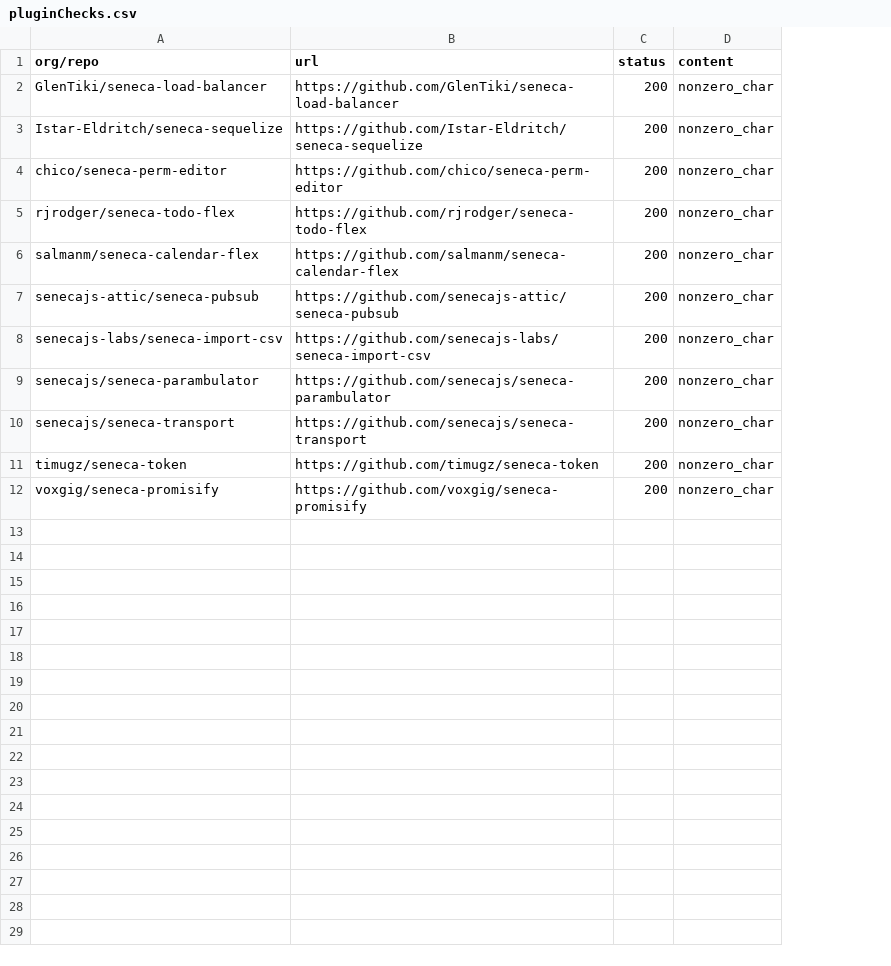
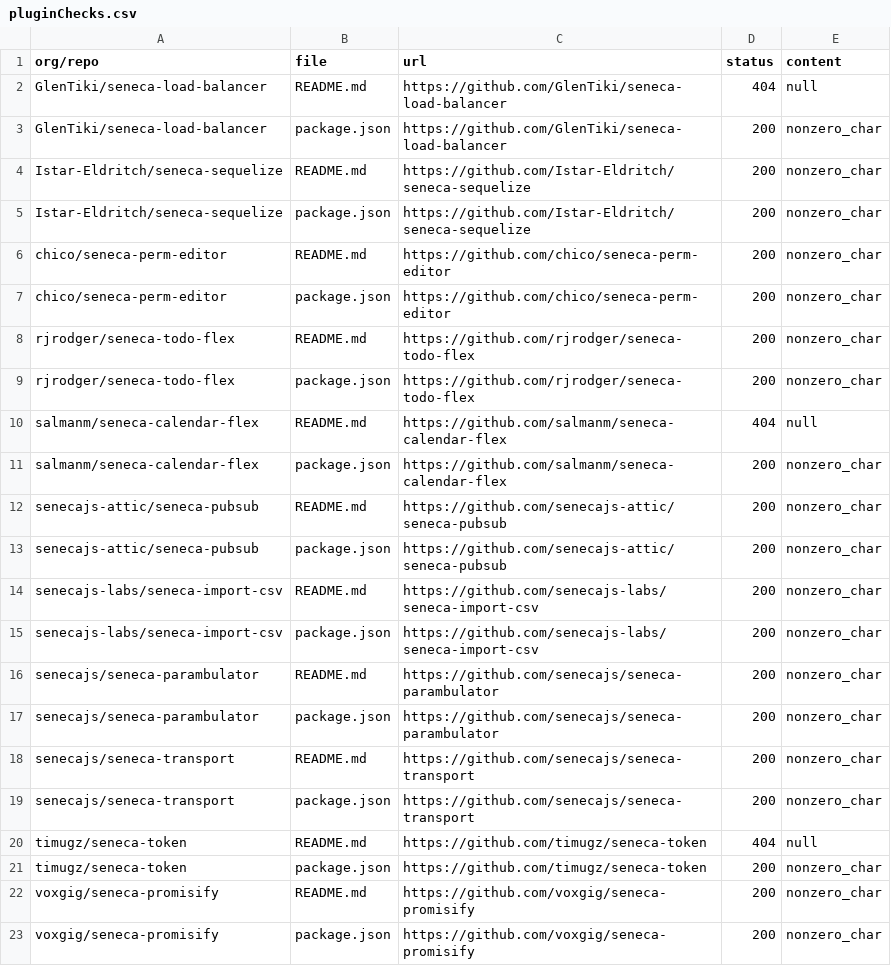
Before and after one commit to senecajs/repo-maintain, a CSV file: data/csv/pluginChecks.csv, drawn as a sheet; addresses are those after the commit; the diff names each change by its address in the sheet, - before the commit and + after, or states it on an @@ line.

Commit message:
Added filename column and fixed obj keys

```diff
--- a/data/csv/pluginChecks.csv
+++ b/data/csv/pluginChecks.csv
+column B (file), rows 3-4: package.json | README.md; rows 7-8: package.json | README.md; rows 11-12: package.json | README.md; rows 15-16: package.json | README.md; row 18: README.md; rows 21-22: package.json | README.md
+row 2: GlenTiki/seneca-load-balancer | README.md | https://github.com/GlenTiki/seneca-load-balancer | 404 | null
+row 5: Istar-Eldritch/seneca-sequelize | package.json | https://github.com/Istar-Eldritch/seneca-sequelize | 200 | nonzero_char
+row 6: chico/seneca-perm-editor | README.md | https://github.com/chico/seneca-perm-editor | 200 | nonzero_char
+row 9: rjrodger/seneca-todo-flex | package.json | https://github.com/rjrodger/seneca-todo-flex | 200 | nonzero_char
+row 10: salmanm/seneca-calendar-flex | README.md | https://github.com/salmanm/seneca-calendar-flex | 404 | null
+row 13: senecajs-attic/seneca-pubsub | package.json | https://github.com/senecajs-attic/seneca-pubsub | 200 | nonzero_char
+row 14: senecajs-labs/seneca-import-csv | README.md | https://github.com/senecajs-labs/seneca-import-csv | 200 | nonzero_char
+row 17: senecajs/seneca-parambulator | package.json | https://github.com/senecajs/seneca-parambulator | 200 | nonzero_char
+row 19: senecajs/seneca-transport | package.json | https://github.com/senecajs/seneca-transport | 200 | nonzero_char
+row 20: timugz/seneca-token | README.md | https://github.com/timugz/seneca-token | 404 | null
+row 23: voxgig/seneca-promisify | package.json | https://github.com/voxgig/seneca-promisify | 200 | nonzero_char
```
Also changed, not shown: 3 other files.
